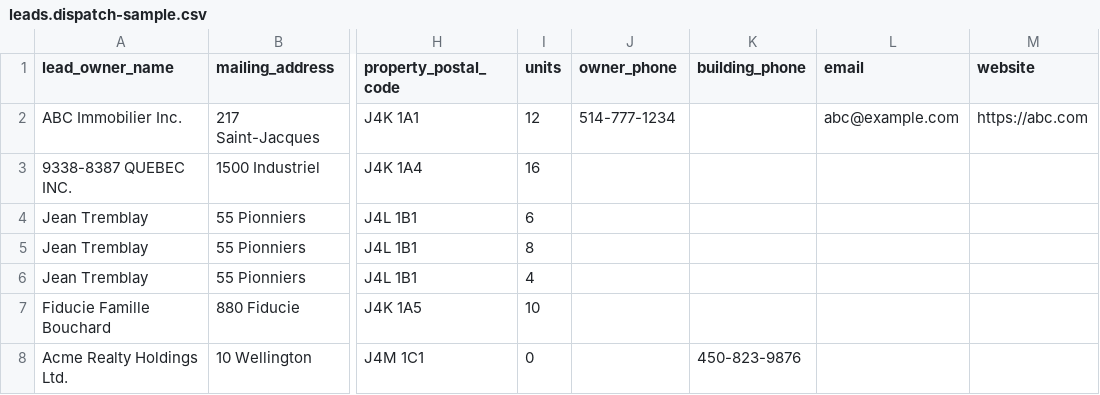
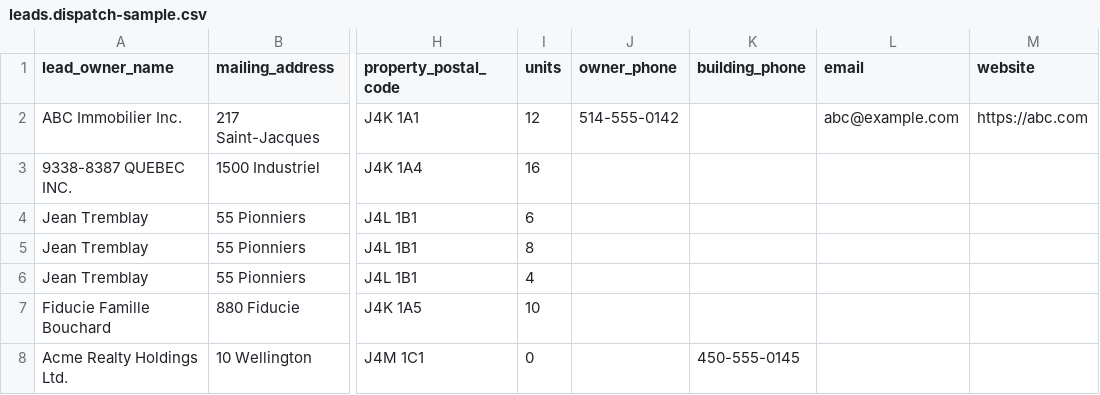
Before and after one commit to anthomb-cmyk/proforma-, a CSV file: scripts/sample-fixtures/leads.dispatch-sample.csv, drawn as a sheet; only a part is shown, gaps mark what is left out; the diff names each change by its address in the sheet, - before the commit and + after, or states it on an @@ line.

```diff
--- a/scripts/sample-fixtures/leads.dispatch-sample.csv
+++ b/scripts/sample-fixtures/leads.dispatch-sample.csv
-J2 (owner_phone): 514-777-1234
+J2 (owner_phone): 514-555-0142
-K8 (building_phone): 450-823-9876
+K8 (building_phone): 450-555-0145
```
Also changed, not shown: 8 other files.
